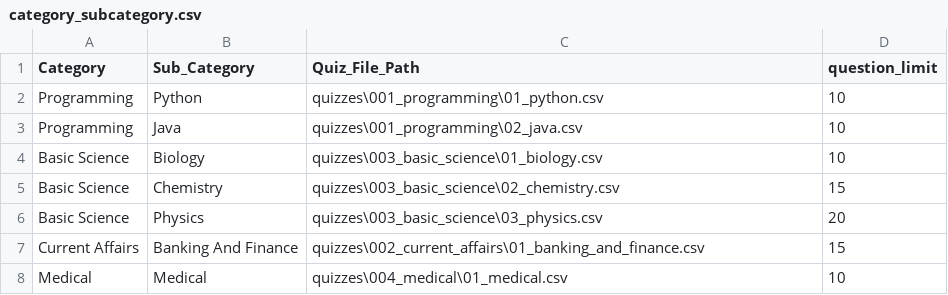
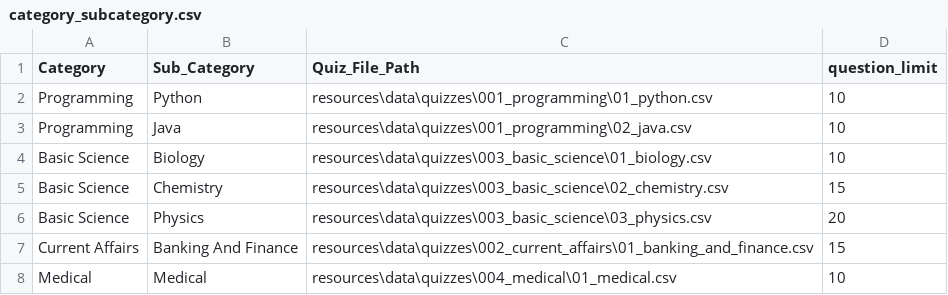
Before and after one commit to zpaya/quiztg, a CSV file: resources/data/category_subcategory.csv, drawn as a sheet.

Commit message:
update file path column

```diff
--- a/resources/data/category_subcategory.csv
+++ b/resources/data/category_subcategory.csv
@@ -1,8 +1,8 @@
 Category,Sub_Category,Quiz_File_Path,question_limit
-Programming,Python,quizzes\001_programming\01_python.csv,10
-Programming,Java,quizzes\001_programming\02_java.csv,10
-Basic Science,Biology,quizzes\003_basic_science\01_biology.csv,10
-Basic Science,Chemistry,quizzes\003_basic_science\02_chemistry.csv,15
-Basic Science,Physics,quizzes\003_basic_science\03_physics.csv,20
-Current Affairs,Banking And Finance,quizzes\002_current_affairs\01_banking_and_finance.csv,15
-Medical,Medical,quizzes\004_medical\01_medical.csv,10
+Programming,Python,resources\data\quizzes\001_programming\01_python.csv,10
+Programming,Java,resources\data\quizzes\001_programming\02_java.csv,10
+Basic Science,Biology,resources\data\quizzes\003_basic_science\01_biology.csv,10
+Basic Science,Chemistry,resources\data\quizzes\003_basic_science\02_chemistry.csv,15
+Basic Science,Physics,resources\data\quizzes\003_basic_science\03_physics.csv,20
+Current Affairs,Banking And Finance,resources\data\quizzes\002_current_affairs\01_banking_and_finance.csv,15
+Medical,Medical,resources\data\quizzes\004_medical\01_medical.csv,10
```
